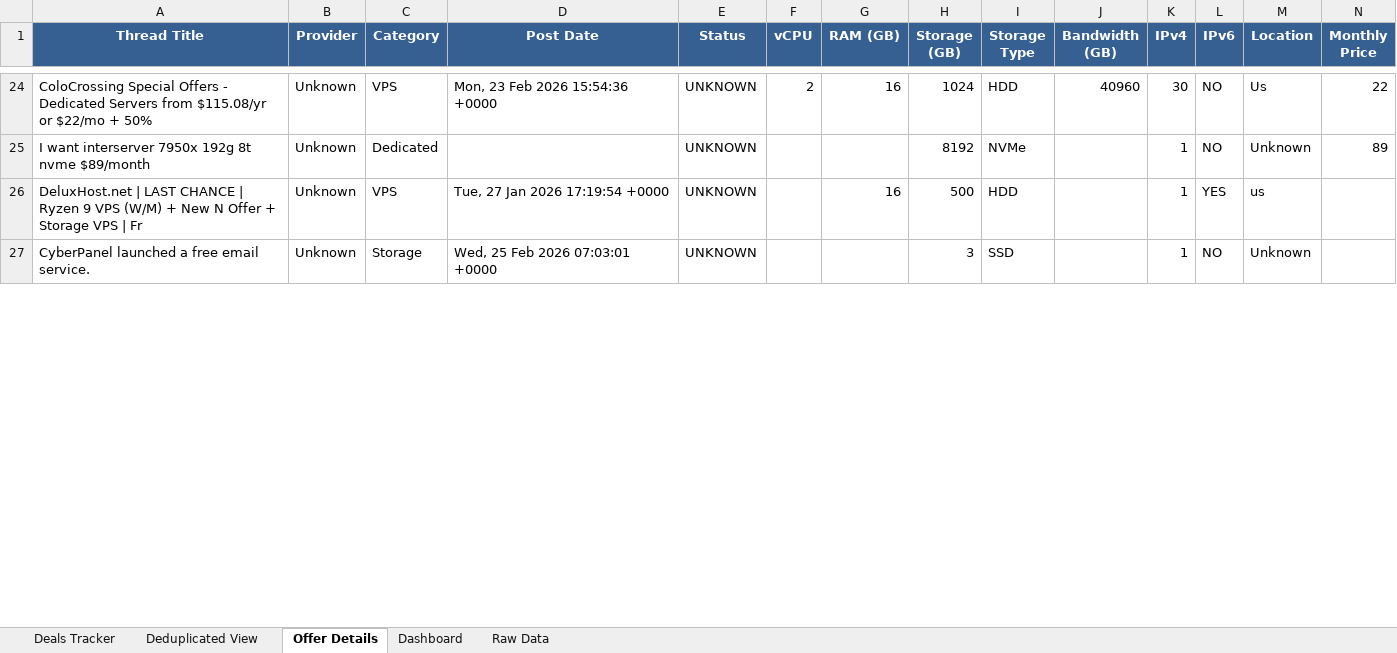
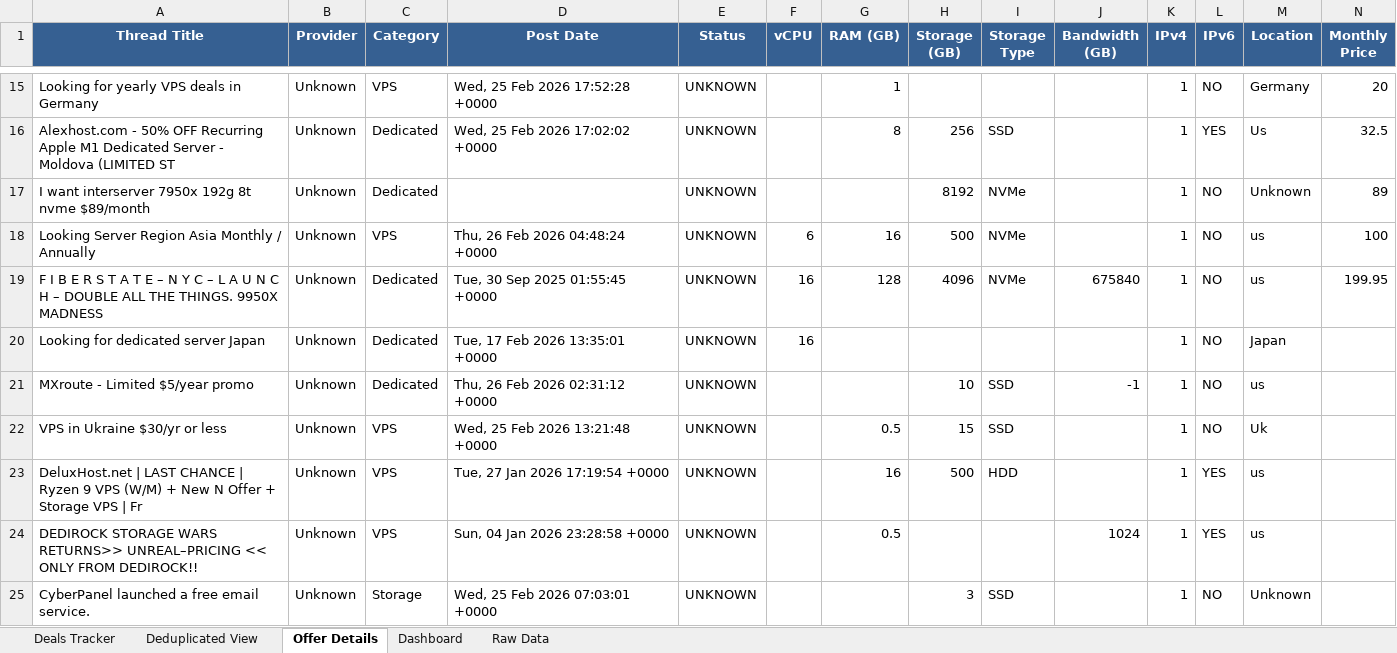
Before and after one commit to bojak83318/hosting-deals-tracker, an Excel workbook: output/Hosting-Deals-Tracker.xlsx, sheet Offer Details, drawn as a sheet; only a part is shown, gaps mark what is left out; values as stored, in another font and other column widths than the file's, no borders; removed rows and columns are numbered as before the commit, all else as after; rows hold the shown columns only; the diff covers the shown part only; the diff names each change by its address in the sheet, - before the commit and + after, or states it on an @@ line.

```diff
--- a/output/Hosting-Deals-Tracker.xlsx (sheet Offer Details)
+++ b/output/Hosting-Deals-Tracker.xlsx (sheet Offer Details)
-row 24: ColoCrossing Special Offers - Dedicated Servers from $115.08/yr or $22/mo + 50% | Unknown | VPS | Mon, 23 Feb 2026 15:54:36 +0000 | UNKNOWN | 2 | 16 | 1024 | HDD | 40960 | 30 | NO | Us | 22
+row 15: Looking for yearly VPS deals in Germany | Unknown | VPS | Wed, 25 Feb 2026 17:52:28 +0000 | UNKNOWN |  | 1 |  |  |  | 1 | NO | Germany | 20
+row 16: Alexhost.com - 50% OFF Recurring Apple M1 Dedicated Server - Moldova (LIMITED ST | Unknown | Dedicated | Wed, 25 Feb 2026 17:02:02 +0000 | UNKNOWN |  | 8 | 256 | SSD |  | 1 | YES | Us | 32.5
+row 18: Looking Server Region Asia Monthly / Annually | Unknown | VPS | Thu, 26 Feb 2026 04:48:24 +0000 | UNKNOWN | 6 | 16 | 500 | NVMe |  | 1 | NO | us | 100
+row 19: F I B E R S T A T E – N Y C – L A U N C H – DOUBLE ALL THE THINGS. 9950X MADNESS | Unknown | Dedicated | Tue, 30 Sep 2025 01:55:45 +0000 | UNKNOWN | 16 | 128 | 4096 | NVMe | 675840 | 1 | NO | us | 199.95
+row 20: Looking for dedicated server Japan | Unknown | Dedicated | Tue, 17 Feb 2026 13:35:01 +0000 | UNKNOWN | 16 |  |  |  |  | 1 | NO | Japan
+row 21: MXroute - Limited $5/year promo | Unknown | Dedicated | Thu, 26 Feb 2026 02:31:12 +0000 | UNKNOWN |  |  | 10 | SSD | -1 | 1 | NO | us
+row 22: VPS in Ukraine $30/yr or less | Unknown | VPS | Wed, 25 Feb 2026 13:21:48 +0000 | UNKNOWN |  | 0.5 | 15 | SSD |  | 1 | NO | Uk
@@ row 33 moved to row 24: DEDIROCK STORAGE WARS RETURNS>> UNREAL–P… @@
```
Also changed, not shown: 5 added rows, 18 removed rows and 34 edited cells elsewhere in this sheet, sheet Deals Tracker, sheet Deduplicated View, sheet Raw Data, sheet Dashboard, 1 other file.
